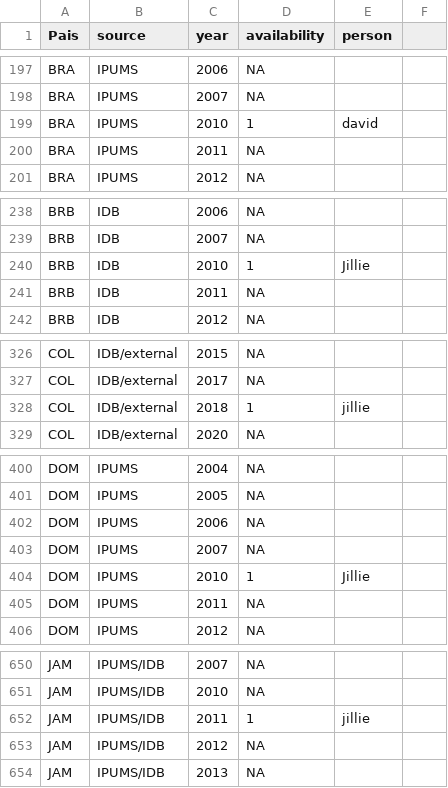
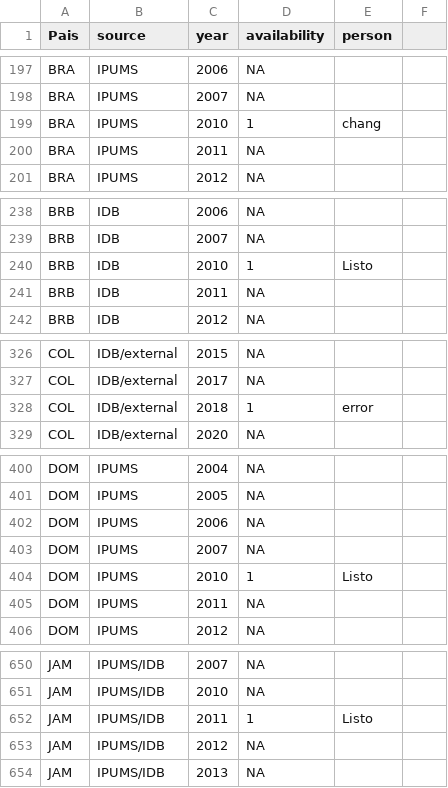
Before and after one commit to BID-DATA/calculo_indicators_R, a CSV file: Inputs/running_census.csv, drawn as a sheet; only a part is shown, gaps mark what is left out; the diff covers the shown part only.

```diff
--- a/Inputs/running_census.csv
+++ b/Inputs/running_census.csv
@@ -199 +199 @@ BRA,IPUMS,2007,NA,
-BRA,IPUMS,2010,1,david
+BRA,IPUMS,2010,1,chang,
@@ -240 +240 @@ BRB,IDB,2007,NA,
-BRB,IDB,2010,1,Jillie
+BRB,IDB,2010,1,Listo,
@@ -328 +328 @@ COL,IDB/external,2017,NA,
-COL,IDB/external,2018,1,jillie
+COL,IDB/external,2018,1,error,
@@ -404 +404 @@ DOM,IPUMS,2007,NA,
-DOM,IPUMS,2010,1,Jillie
+DOM,IPUMS,2010,1,Listo,
@@ -652 +652 @@ JAM,IPUMS/IDB,2010,NA,
-JAM,IPUMS/IDB,2011,1,jillie
+JAM,IPUMS/IDB,2011,1,Listo,
```
Also changed, not shown: 10 edited cells elsewhere in this file, 5 other files.
